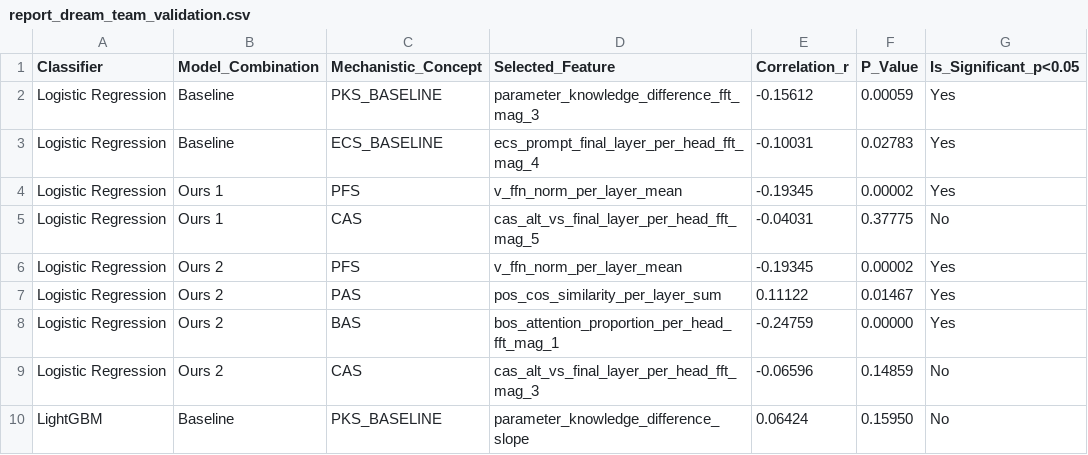
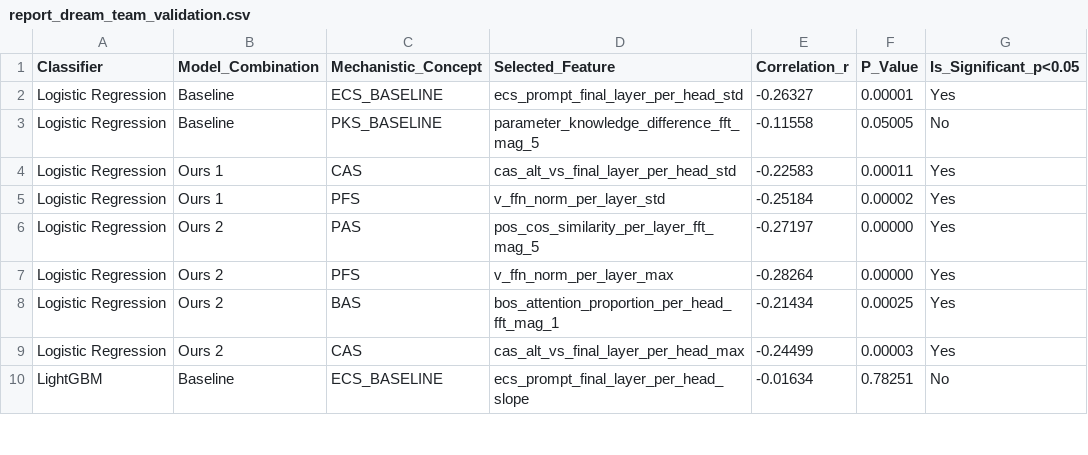
Before and after one commit to Maximeswd/citation-hallucination, a CSV file: FACTUM-main/scale/results/llama3.2-3b_neuclir24/ablation_k_100/report_dream_team_validation.csv, drawn as a sheet; only a part is shown; the diff covers the shown part only.

```diff
--- a/FACTUM-main/scale/results/llama3.2-3b_neuclir24/ablation_k_100/report_dream_team_validation.csv
+++ b/FACTUM-main/scale/results/llama3.2-3b_neuclir24/ablation_k_100/report_dream_team_validation.csv
@@ -1,10 +1,10 @@
 Classifier,Model_Combination,Mechanistic_Concept,Selected_Feature,Correlation_r,P_Value,Is_Significant_p<0.05
-Logistic Regression,Baseline,PKS_BASELINE,parameter_knowledge_difference_fft_mag_3,-0.15612,0.00059,Yes
-Logistic Regression,Baseline,ECS_BASELINE,ecs_prompt_final_layer_per_head_fft_mag_4,-0.10031,0.02783,Yes
-Logistic Regression,Ours 1,PFS,v_ffn_norm_per_layer_mean,-0.19345,0.00002,Yes
-Logistic Regression,Ours 1,CAS,cas_alt_vs_final_layer_per_head_fft_mag_5,-0.04031,0.37775,No
-Logistic Regression,Ours 2,PFS,v_ffn_norm_per_layer_mean,-0.19345,0.00002,Yes
-Logistic Regression,Ours 2,PAS,pos_cos_similarity_per_layer_sum,0.11122,0.01467,Yes
-Logistic Regression,Ours 2,BAS,bos_attention_proportion_per_head_fft_mag_1,-0.24759,0.00000,Yes
-Logistic Regression,Ours 2,CAS,cas_alt_vs_final_layer_per_head_fft_mag_3,-0.06596,0.14859,No
-LightGBM,Baseline,PKS_BASELINE,parameter_knowledge_difference_slope,0.06424,0.15950,No
+Logistic Regression,Baseline,ECS_BASELINE,ecs_prompt_final_layer_per_head_std,-0.26327,0.00001,Yes
+Logistic Regression,Baseline,PKS_BASELINE,parameter_knowledge_difference_fft_mag_5,-0.11558,0.05005,No
+Logistic Regression,Ours 1,CAS,cas_alt_vs_final_layer_per_head_std,-0.22583,0.00011,Yes
+Logistic Regression,Ours 1,PFS,v_ffn_norm_per_layer_std,-0.25184,0.00002,Yes
+Logistic Regression,Ours 2,PAS,pos_cos_similarity_per_layer_fft_mag_5,-0.27197,0.00000,Yes
+Logistic Regression,Ours 2,PFS,v_ffn_norm_per_layer_max,-0.28264,0.00000,Yes
+Logistic Regression,Ours 2,BAS,bos_attention_proportion_per_head_fft_mag_1,-0.21434,0.00025,Yes
+Logistic Regression,Ours 2,CAS,cas_alt_vs_final_layer_per_head_max,-0.24499,0.00003,Yes
+LightGBM,Baseline,ECS_BASELINE,ecs_prompt_final_layer_per_head_slope,-0.01634,0.78251,No
```
Also changed, not shown: 3 added rows, 3 removed rows and 42 edited cells elsewhere in this file, FACTUM-main/scale/results/llama3.2-3b_neuclir24/ablation_k_100/report_avg_feature_importances.csv, FACTUM-main/scale/results/llama3.2-3b_neuclir24/ablation_k_100/report_feature_significance.csv, 51 other files.
